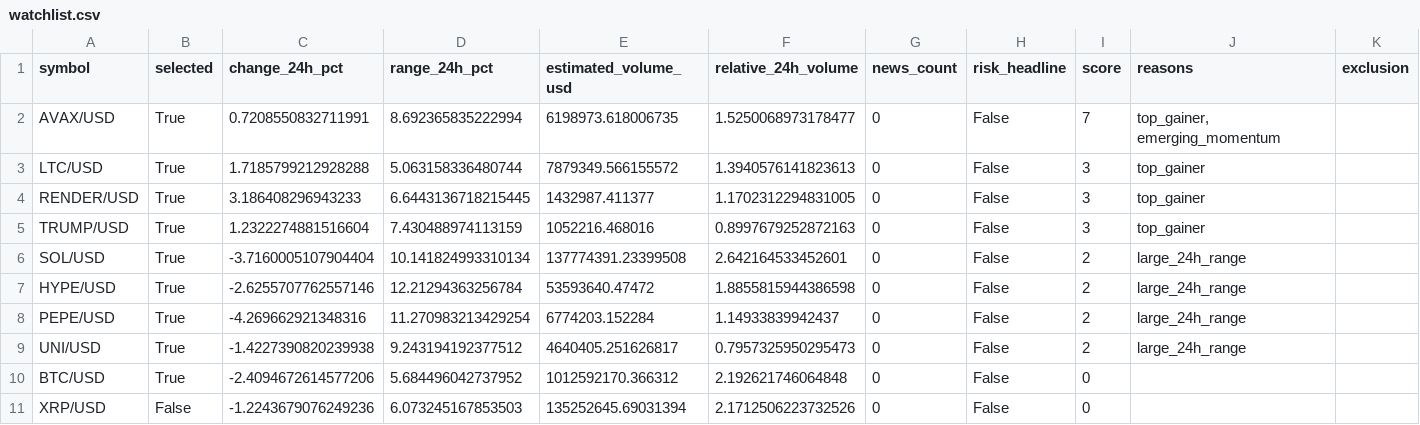
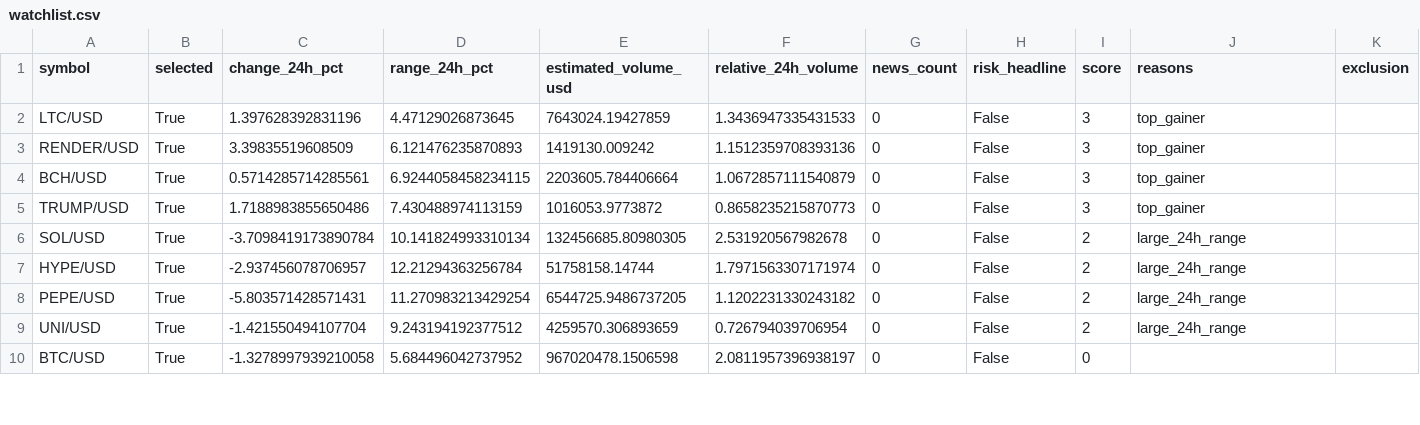
Before and after one commit to Rand0mUs3r-afk/CryptoStrategyLab, a CSV file: watchlist.csv, drawn as a sheet; only a part is shown; the diff covers the shown part only.

```diff
--- a/watchlist.csv
+++ b/watchlist.csv
@@ -1,11 +1,10 @@
 symbol,selected,change_24h_pct,range_24h_pct,estimated_volume_usd,relative_24h_volume,news_count,risk_headline,score,reasons,exclusion
-AVAX/USD,True,0.7208550832711991,8.692365835222994,6198973.618006735,1.5250068973178477,0,False,7,"top_gainer, emerging_momentum",
-LTC/USD,True,1.7185799212928288,5.063158336480744,7879349.566155572,1.3940576141823613,0,False,3,top_gainer,
-RENDER/USD,True,3.186408296943233,6.6443136718215445,1432987.411377,1.1702312294831005,0,False,3,top_gainer,
-TRUMP/USD,True,1.2322274881516604,7.430488974113159,1052216.468016,0.8997679252872163,0,False,3,top_gainer,
-SOL/USD,True,-3.7160005107904404,10.141824993310134,137774391.23399508,2.642164533452601,0,False,2,large_24h_range,
-HYPE/USD,True,-2.6255707762557146,12.21294363256784,53593640.47472,1.8855815944386598,0,False,2,large_24h_range,
-PEPE/USD,True,-4.269662921348316,11.270983213429254,6774203.152284,1.14933839942437,0,False,2,large_24h_range,
-UNI/USD,True,-1.4227390820239938,9.243194192377512,4640405.251626817,0.7957325950295473,0,False,2,large_24h_range,
-BTC/USD,True,-2.4094672614577206,5.684496042737952,1012592170.366312,2.192621746064848,0,False,0,,
-XRP/USD,False,-1.2243679076249236,6.073245167853503,135252645.69031394,2.1712506223732526,0,False,0,,
+LTC/USD,True,1.397628392831196,4.47129026873645,7643024.19427859,1.3436947335431533,0,False,3,top_gainer,
+RENDER/USD,True,3.39835519608509,6.121476235870893,1419130.009242,1.1512359708393136,0,False,3,top_gainer,
+BCH/USD,True,0.5714285714285561,6.9244058458234115,2203605.784406664,1.0672857111540879,0,False,3,top_gainer,
+TRUMP/USD,True,1.7188983855650486,7.430488974113159,1016053.9773872,0.8658235215870773,0,False,3,top_gainer,
+SOL/USD,True,-3.7098419173890784,10.141824993310134,132456685.80980305,2.531920567982678,0,False,2,large_24h_range,
+HYPE/USD,True,-2.937456078706957,12.21294363256784,51758158.14744,1.7971563307171974,0,False,2,large_24h_range,
+PEPE/USD,True,-5.803571428571431,11.270983213429254,6544725.9486737205,1.1202231330243182,0,False,2,large_24h_range,
+UNI/USD,True,-1.421550494107704,9.243194192377512,4259570.306893659,0.726794039706954,0,False,2,large_24h_range,
+BTC/USD,True,-1.3278997939210058,5.684496042737952,967020478.1506598,2.0811957396938197,0,False,0,,
```
Also changed, not shown: 3 added rows, 2 removed rows and 70 edited cells elsewhere in this file, entry_decisions.csv, quotes.csv, 6 other files.
